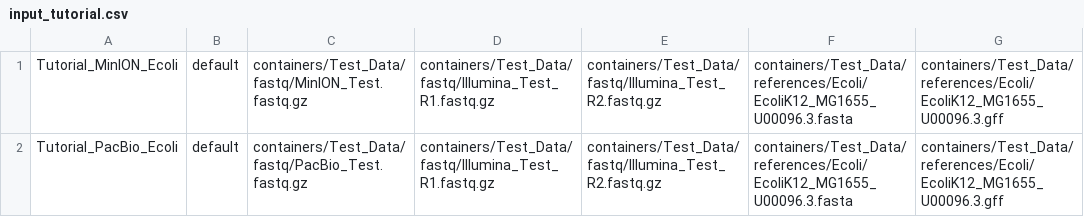
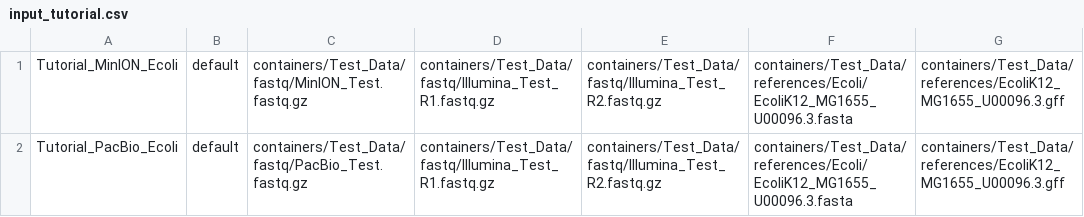
Before and after one commit to BioRRW/Reads2Resistome, a CSV file: containers/Test_Data/input_tutorial.csv, drawn as a sheet.

Commit message:
Update input_tutorial.csv

```diff
--- a/containers/Test_Data/input_tutorial.csv
+++ b/containers/Test_Data/input_tutorial.csv
@@ -1,2 +1,2 @@
-Tutorial_MinION_Ecoli,default,containers/Test_Data/fastq/MinION_Test.fastq.gz,containers/Test_Data/fastq/Illumina_Test_R1.fastq.gz,containers/Test_Data/fastq/Illumina_Test_R2.fastq.gz,containers/Test_Data/references/Ecoli/EcoliK12_MG1655_U00096.3.fasta,containers/Test_Data/references/Ecoli/EcoliK12_MG1655_U00096.3.gff
-Tutorial_PacBio_Ecoli,default,containers/Test_Data/fastq/PacBio_Test.fastq.gz,containers/Test_Data/fastq/Illumina_Test_R1.fastq.gz,containers/Test_Data/fastq/Illumina_Test_R2.fastq.gz,containers/Test_Data/references/Ecoli/EcoliK12_MG1655_U00096.3.fasta,containers/Test_Data/references/Ecoli/EcoliK12_MG1655_U00096.3.gff
+Tutorial_MinION_Ecoli,default,containers/Test_Data/fastq/MinION_Test.fastq.gz,containers/Test_Data/fastq/Illumina_Test_R1.fastq.gz,containers/Test_Data/fastq/Illumina_Test_R2.fastq.gz,containers/Test_Data/references/Ecoli/EcoliK12_MG1655_U00096.3.fasta,containers/Test_Data/references/EcoliK12_MG1655_U00096.3.gff
+Tutorial_PacBio_Ecoli,default,containers/Test_Data/fastq/PacBio_Test.fastq.gz,containers/Test_Data/fastq/Illumina_Test_R1.fastq.gz,containers/Test_Data/fastq/Illumina_Test_R2.fastq.gz,containers/Test_Data/references/Ecoli/EcoliK12_MG1655_U00096.3.fasta,containers/Test_Data/references/EcoliK12_MG1655_U00096.3.gff
```
